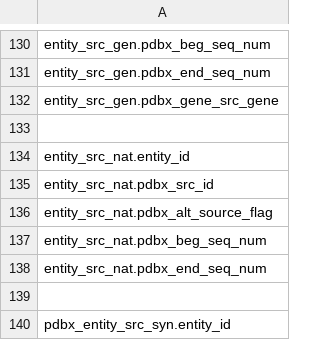
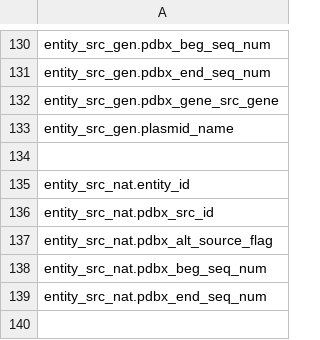
Before and after one commit to molstar/ciftools, a CSV file: data/mmcif-field-names.csv, drawn as a sheet; only a part is shown, gaps mark what is left out; the shorter side is filled out with more unchanged rows.

Commit message:
added entity_src_gen.plasmid_name to mmcif default names

```diff
--- a/data/mmcif-field-names.csv
+++ b/data/mmcif-field-names.csv
@@ -132,2 +132,3 @@ entity_src_gen.pdbx_end_seq_num
 entity_src_gen.pdbx_gene_src_gene
+entity_src_gen.plasmid_name
 
```
